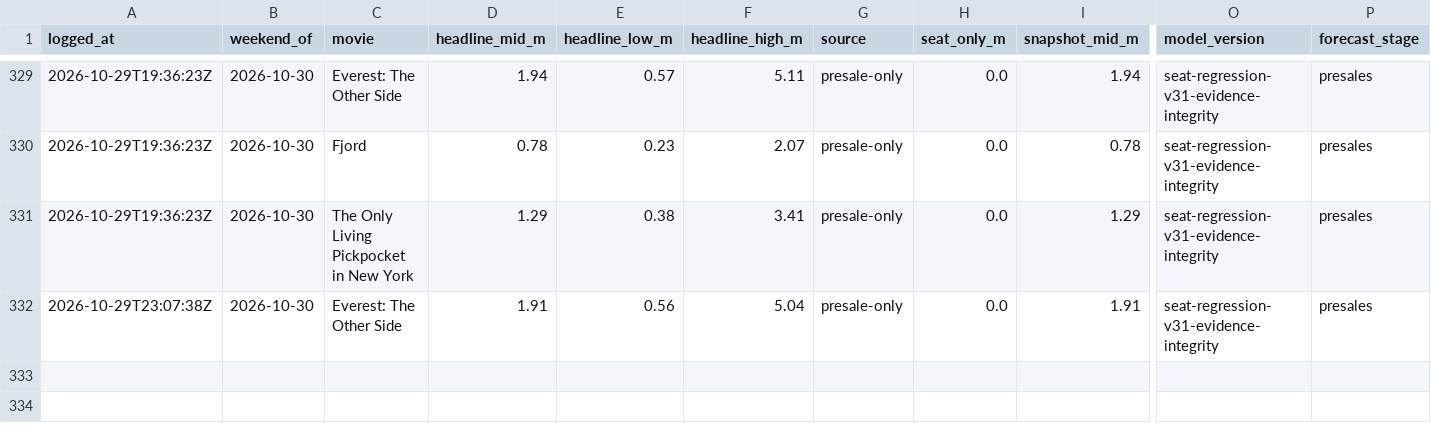
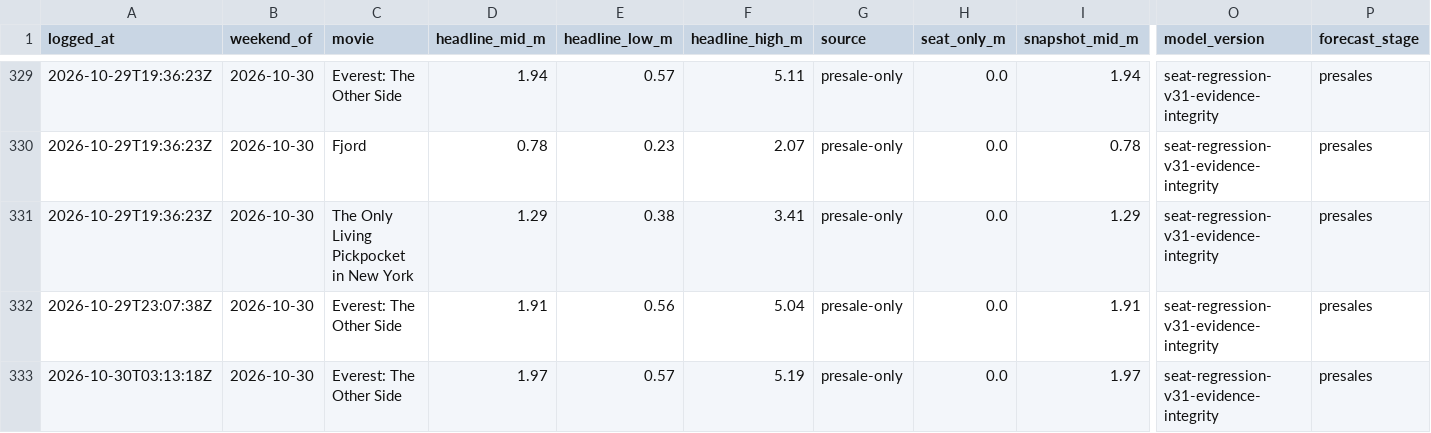
Before and after one commit to arnauddg27-svg/Theatres, a CSV file: box-office-tracker/data/prediction-log.csv, drawn as a sheet; only a part is shown, gaps mark what is left out; rows hold the shown columns only; the diff names each change by its address in the sheet, - before the commit and + after, or states it on an @@ line.

```diff
--- a/box-office-tracker/data/prediction-log.csv
+++ b/box-office-tracker/data/prediction-log.csv
+row 333: 2026-10-30T03:13:18Z | 2026-10-30 | Everest: The Other Side | 1.97 | 0.57 | 5.19 | presale-only | 0.0 | 1.97 | seat-regression-v31-evidence-integrity | presales
```
Also changed, not shown: box-office-tracker/data/polymarket-odds-log.csv, 6 other files.
